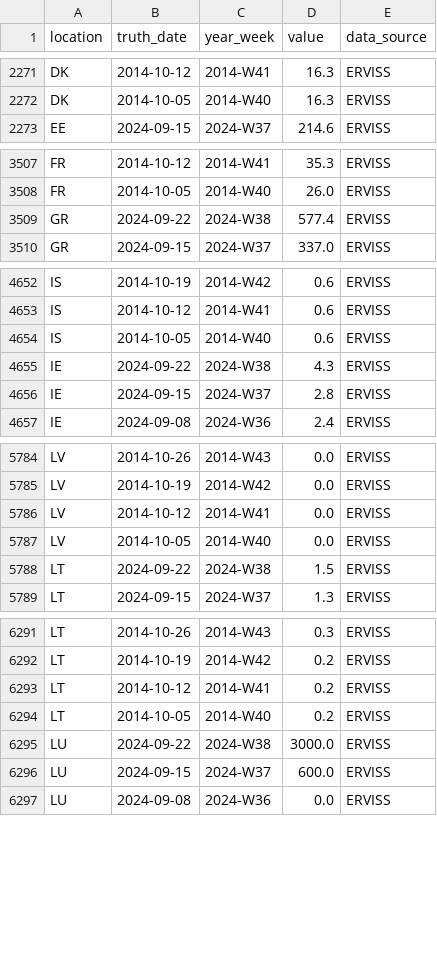
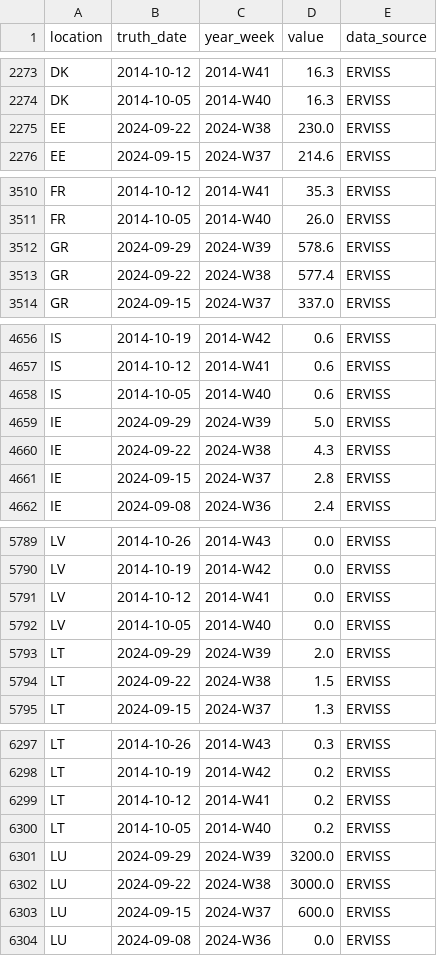
Before and after one commit to european-modelling-hubs/flu-forecast-hub, a CSV file: target-data/latest-ILI_incidence.csv, drawn as a sheet; only a part is shown, gaps mark what is left out; the diff covers the shown part only.

```diff
--- a/target-data/latest-ILI_incidence.csv
+++ b/target-data/latest-ILI_incidence.csv
@@ -2272,2 +2274,3 @@ DK,2014-10-12,2014-W41,16.3,ERVISS
 DK,2014-10-05,2014-W40,16.3,ERVISS
+EE,2024-09-22,2024-W38,230.0,ERVISS
 EE,2024-09-15,2024-W37,214.6,ERVISS
@@ -3508,2 +3511,3 @@ FR,2014-10-12,2014-W41,35.3,ERVISS
 FR,2014-10-05,2014-W40,26.0,ERVISS
+GR,2024-09-29,2024-W39,578.6,ERVISS
 GR,2024-09-22,2024-W38,577.4,ERVISS
@@ -4654,2 +4658,3 @@ IS,2014-10-12,2014-W41,0.6,ERVISS
 IS,2014-10-05,2014-W40,0.6,ERVISS
+IE,2024-09-29,2024-W39,5.0,ERVISS
 IE,2024-09-22,2024-W38,4.3,ERVISS
@@ -5787,2 +5792,3 @@ LV,2014-10-12,2014-W41,0.0,ERVISS
 LV,2014-10-05,2014-W40,0.0,ERVISS
+LT,2024-09-29,2024-W39,2.0,ERVISS
 LT,2024-09-22,2024-W38,1.5,ERVISS
@@ -6294,2 +6300,3 @@ LT,2014-10-12,2014-W41,0.2,ERVISS
 LT,2014-10-05,2014-W40,0.2,ERVISS
+LU,2024-09-29,2024-W39,3200.0,ERVISS
 LU,2024-09-22,2024-W38,3000.0,ERVISS
```
Also changed, not shown: 9 added rows and 10 edited cells elsewhere in this file.
